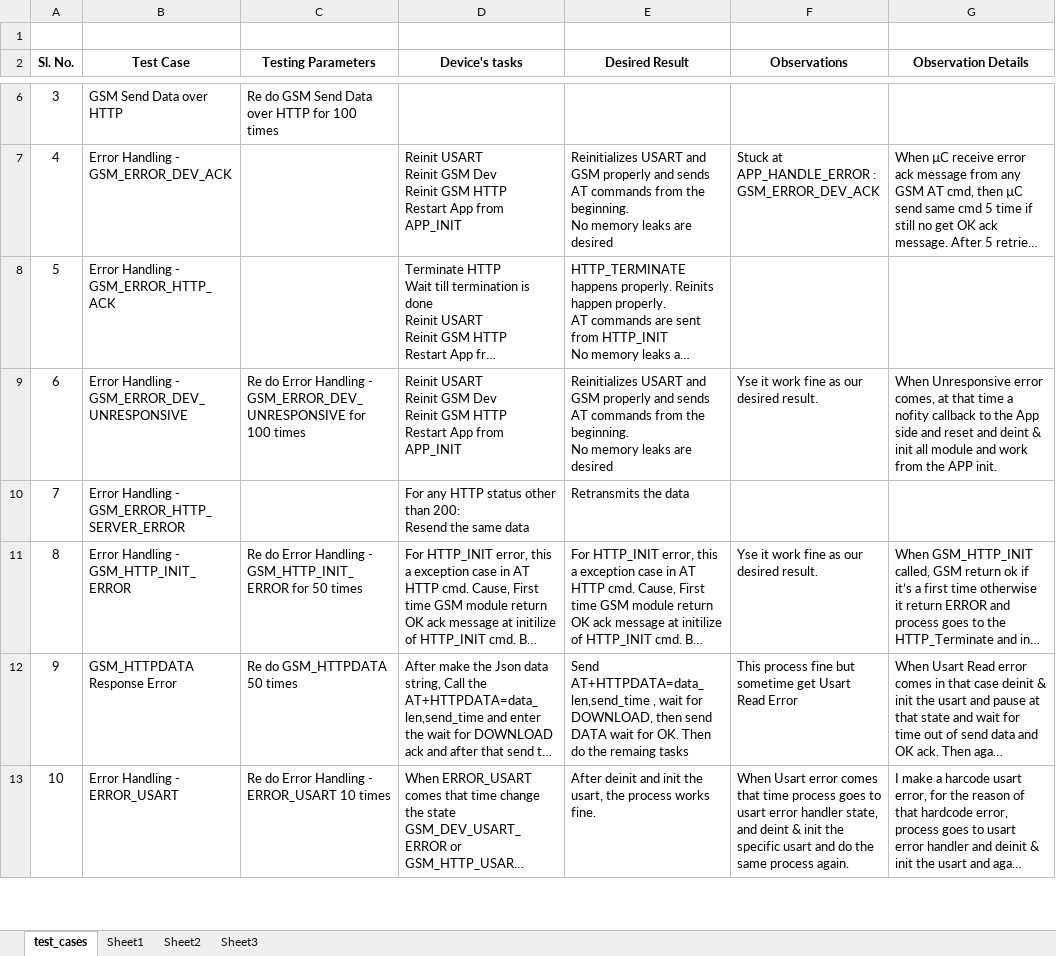
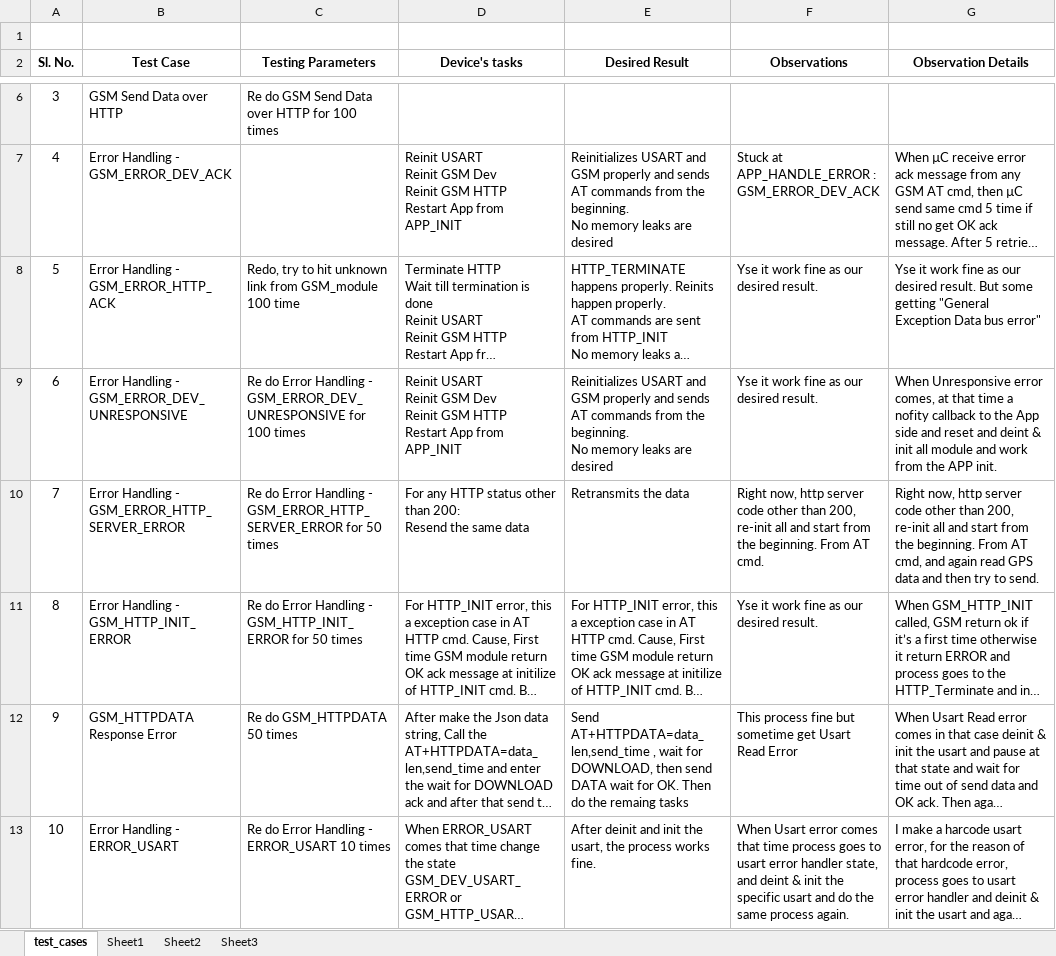
Before and after one commit to eiwuert/iqwsiot-docs, an Excel workbook: iqwsiot_firmware_testing.xlsx, sheet test_cases, drawn as a sheet; only a part is shown, gaps mark what is left out; long unchanged cells end in …; values as stored, in another font and other column widths than the file's, no borders; the diff covers the shown part only; the diff names each change by its address in the sheet, - before the commit and + after, or states it on an @@ line.

Commit message:
Testing iqwsiot_firmware Module_&_ADC_&_Memory_leak_for_http200&500

```diff
--- a/iqwsiot_firmware_testing.xlsx (sheet test_cases)
+++ b/iqwsiot_firmware_testing.xlsx (sheet test_cases)
-C8 (Testing Parameters): (empty)
+C8 (Testing Parameters): Redo, try to hit unknown link from GSM_module 100 time
-F8 (Observations): (empty)
+F8 (Observations): Yse it work fine as our desired result.
-G8 (Observation Details): (empty)
+G8 (Observation Details): Yse it work fine as our desired result. But some getting "General Exception Data bus error"
-C10 (Testing Parameters): (empty)
+C10 (Testing Parameters): Re do Error Handling - GSM_ERROR_HTTP_SERVER_ERROR for 50 times
-F10 (Observations): (empty)
+F10 (Observations): Right now, http server code other than 200, re-init all and start from the beginning. From AT cmd.
-G10 (Observation Details): (empty)
+G10 (Observation Details): Right now, http server code other than 200, re-init all and start from the beginning. From AT cmd, and again read GPS data and then try to send.
```
Also changed, not shown: 6 added rows elsewhere in this sheet.
